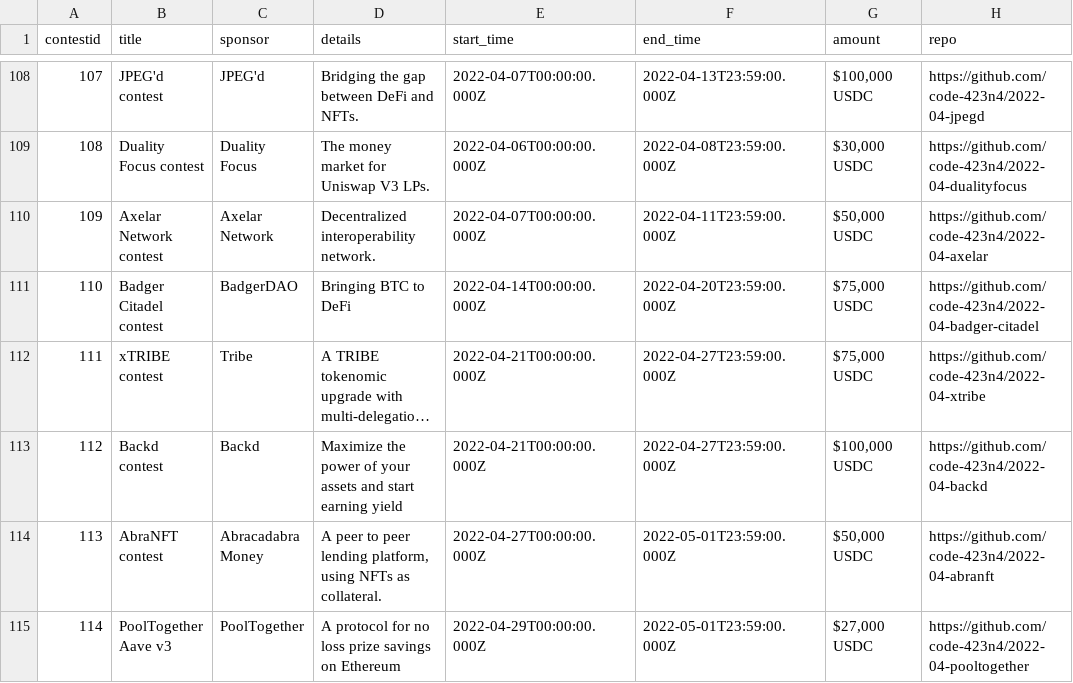
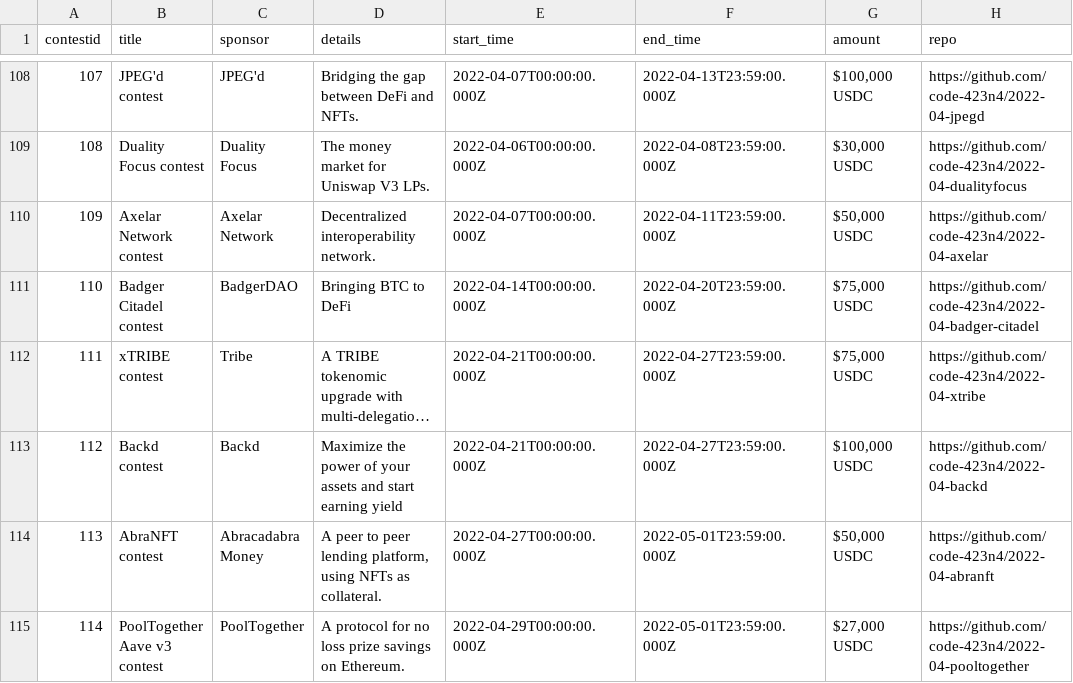
Before and after one commit to code-423n4/code423n4.com, a CSV file: _data/contests/contests.csv, drawn as a sheet; only a part is shown, gaps mark what is left out; long unchanged cells end in …; the diff names each change by its address in the sheet, - before the commit and + after, or states it on an @@ line.

Commit message:
Minor changes to the PoolTogether contest row
Added the word contest and added a period to the end of the short blurb.

```diff
--- a/_data/contests/contests.csv
+++ b/_data/contests/contests.csv
-B115 (title): PoolTogether Aave v3
+B115 (title): PoolTogether Aave v3 contest
-D115 (details): …savings on Ethereum
+D115 (details): …savings on Ethereum.
```
